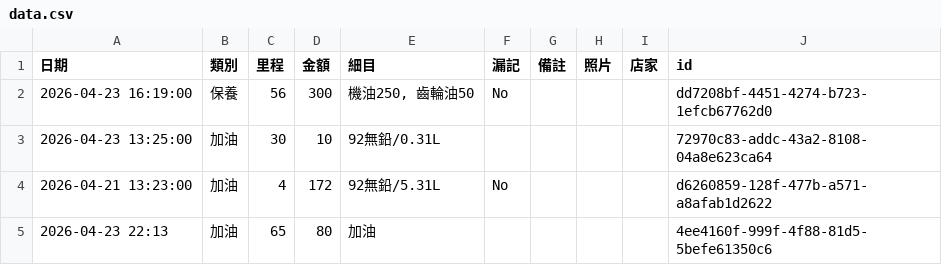
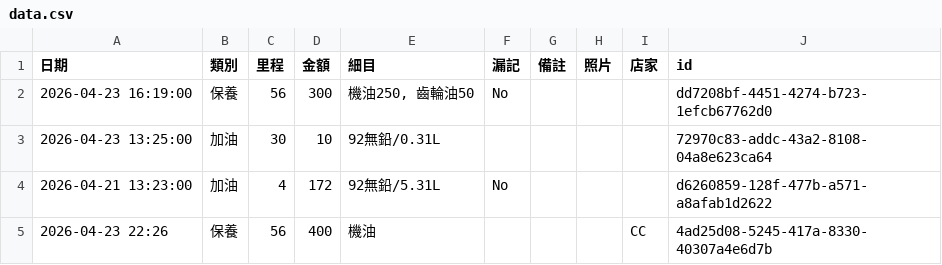
Before and after one commit to rickyang623/my-moto-app, a CSV file: data.csv, drawn as a sheet.

Commit message:
Add Service

```diff
--- a/data.csv
+++ b/data.csv
@@ -4,2 +4,2 @@
 2026-04-21 13:23:00,加油,4,172,92無鉛/5.31L,No,,,,d6260859-128f-477b-a571-a8afab1d2622
-2026-04-23 22:13,加油,65,80,加油,,,,,4ee4160f-999f-4f88-81d5-5befe61350c6
+2026-04-23 22:26,保養,56,400,機油,,,,CC,4ad25d08-5245-417a-8330-40307a4e6d7b
```
